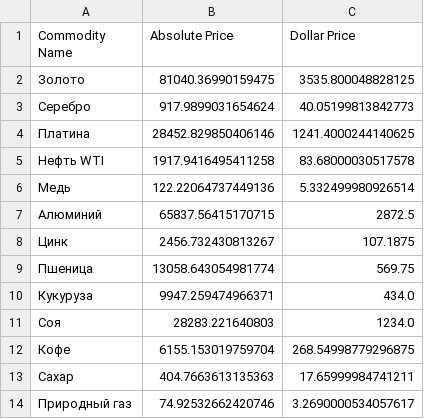
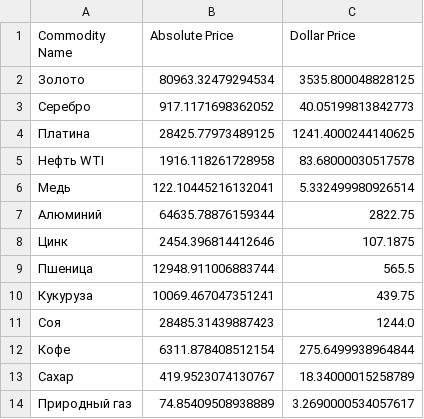
Before and after one commit to prog815/prog815.github.io, a CSV file: abscur2/contents/last_commodity_absolute_dollar_prices.csv, drawn as a sheet.

Commit message:
Добавление файла

```diff
--- a/abscur2/contents/last_commodity_absolute_dollar_prices.csv
+++ b/abscur2/contents/last_commodity_absolute_dollar_prices.csv
@@ -1,14 +1,14 @@
 Commodity Name,Absolute Price,Dollar Price
-Золото,81040.36990159475,3535.800048828125
-Серебро,917.9899031654624,40.05199813842773
-Платина,28452.829850406146,1241.4000244140625
-Нефть WTI,1917.9416495411258,83.68000030517578
-Медь,122.22064737449136,5.332499980926514
-Алюминий,65837.56415170715,2872.5
-Цинк,2456.732430813267,107.1875
-Пшеница,13058.643054981774,569.75
-Кукуруза,9947.259474966371,434.0
-Соя,28283.221640803,1234.0
-Кофе,6155.153019759704,268.54998779296875
-Сахар,404.7663613135363,17.65999984741211
-Природный газ,74.92532662420746,3.2690000534057617
+Золото,80963.32479294534,3535.800048828125
+Серебро,917.1171698362052,40.05199813842773
+Платина,28425.77973489125,1241.4000244140625
+Нефть WTI,1916.118261728958,83.68000030517578
+Медь,122.10445216132041,5.332499980926514
+Алюминий,64635.78876159344,2822.75
+Цинк,2454.396814412646,107.1875
+Пшеница,12948.911006883744,565.5
+Кукуруза,10069.467047351241,439.75
+Соя,28485.31439887423,1244.0
+Кофе,6311.878408512154,275.6499938964844
+Сахар,419.9523074130767,18.34000015258789
+Природный газ,74.85409508938889,3.2690000534057617
```
